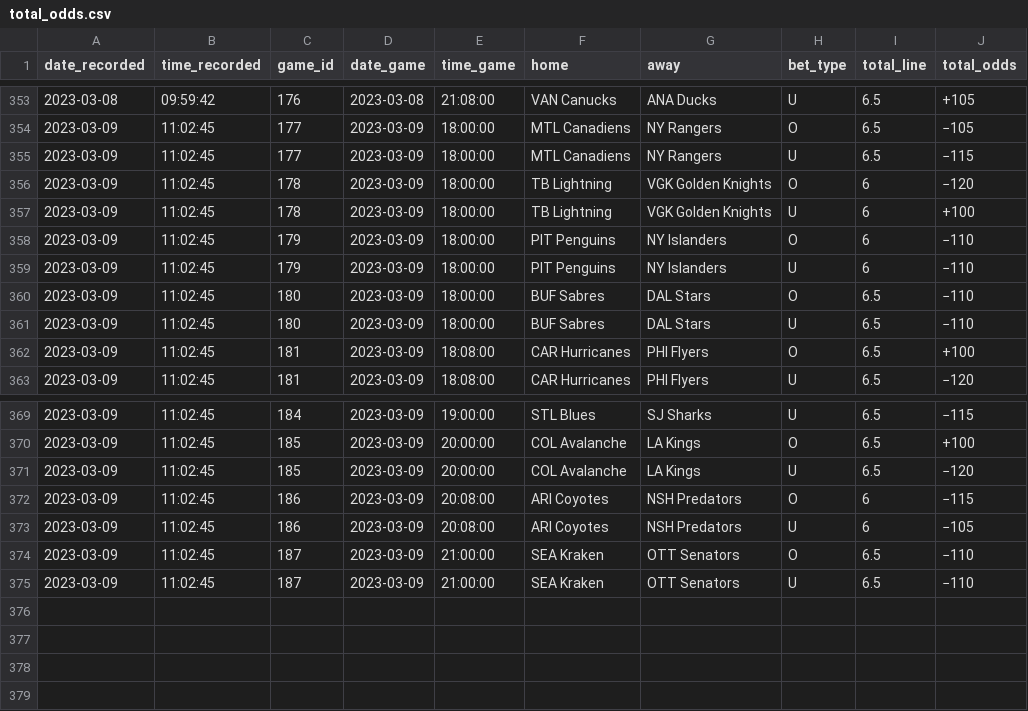
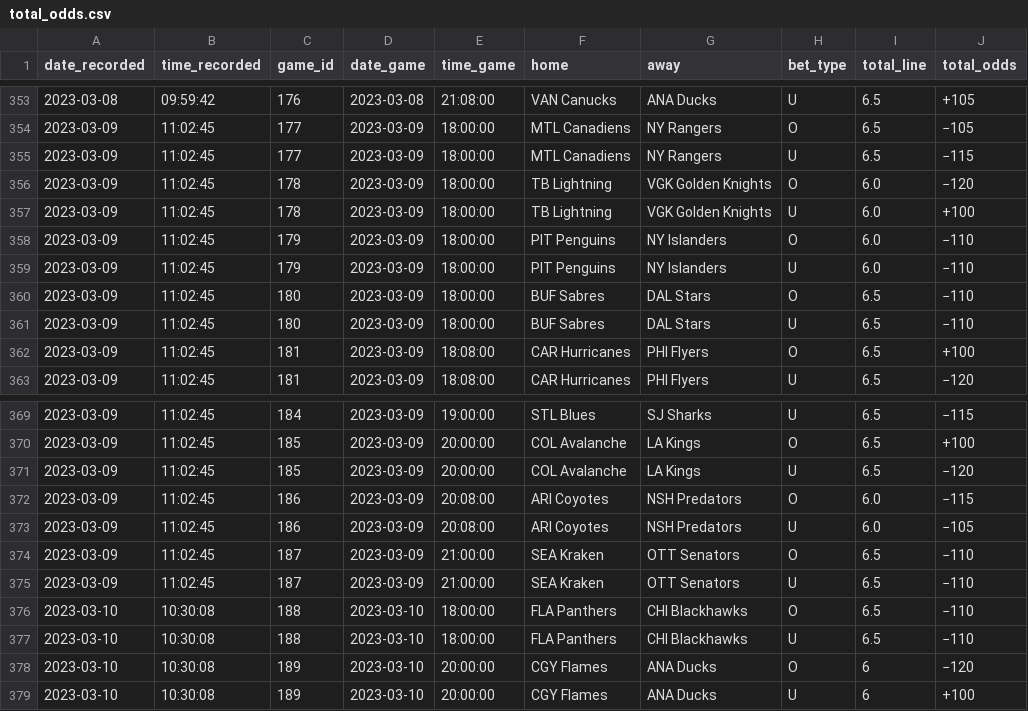
Before and after one commit to michalekb11/NHL-expected-goals, a CSV file: data/odds/total_odds.csv, drawn as a sheet; only a part is shown, gaps mark what is left out.

```diff
--- a/data/odds/total_odds.csv
+++ b/data/odds/total_odds.csv
@@ -355,6 +355,6 @@ date_recorded,time_recorded,game_id,date_game,time_game,home,away,bet_type,total
 2023-03-09,11:02:45,177,2023-03-09,18:00:00,MTL Canadiens,NY Rangers,U,6.5,−115
-2023-03-09,11:02:45,178,2023-03-09,18:00:00,TB Lightning,VGK Golden Knights,O,6,−120
-2023-03-09,11:02:45,178,2023-03-09,18:00:00,TB Lightning,VGK Golden Knights,U,6,+100
-2023-03-09,11:02:45,179,2023-03-09,18:00:00,PIT Penguins,NY Islanders,O,6,−110
-2023-03-09,11:02:45,179,2023-03-09,18:00:00,PIT Penguins,NY Islanders,U,6,−110
+2023-03-09,11:02:45,178,2023-03-09,18:00:00,TB Lightning,VGK Golden Knights,O,6.0,−120
+2023-03-09,11:02:45,178,2023-03-09,18:00:00,TB Lightning,VGK Golden Knights,U,6.0,+100
+2023-03-09,11:02:45,179,2023-03-09,18:00:00,PIT Penguins,NY Islanders,O,6.0,−110
+2023-03-09,11:02:45,179,2023-03-09,18:00:00,PIT Penguins,NY Islanders,U,6.0,−110
 2023-03-09,11:02:45,180,2023-03-09,18:00:00,BUF Sabres,DAL Stars,O,6.5,−110
@@ -371,5 +371,9 @@ date_recorded,time_recorded,game_id,date_game,time_game,home,away,bet_type,total
 2023-03-09,11:02:45,185,2023-03-09,20:00:00,COL Avalanche,LA Kings,U,6.5,−120
-2023-03-09,11:02:45,186,2023-03-09,20:08:00,ARI Coyotes,NSH Predators,O,6,−115
-2023-03-09,11:02:45,186,2023-03-09,20:08:00,ARI Coyotes,NSH Predators,U,6,−105
+2023-03-09,11:02:45,186,2023-03-09,20:08:00,ARI Coyotes,NSH Predators,O,6.0,−115
+2023-03-09,11:02:45,186,2023-03-09,20:08:00,ARI Coyotes,NSH Predators,U,6.0,−105
 2023-03-09,11:02:45,187,2023-03-09,21:00:00,SEA Kraken,OTT Senators,O,6.5,−110
 2023-03-09,11:02:45,187,2023-03-09,21:00:00,SEA Kraken,OTT Senators,U,6.5,−110
+2023-03-10,10:30:08,188,2023-03-10,18:00:00,FLA Panthers,CHI Blackhawks,O,6.5,−110
+2023-03-10,10:30:08,188,2023-03-10,18:00:00,FLA Panthers,CHI Blackhawks,U,6.5,−110
+2023-03-10,10:30:08,189,2023-03-10,20:00:00,CGY Flames,ANA Ducks,O,6,−120
+2023-03-10,10:30:08,189,2023-03-10,20:00:00,CGY Flames,ANA Ducks,U,6,+100
```
Also changed, not shown: data/odds/ml_odds.csv, data/odds/pl_odds.csv, 1 other file.
